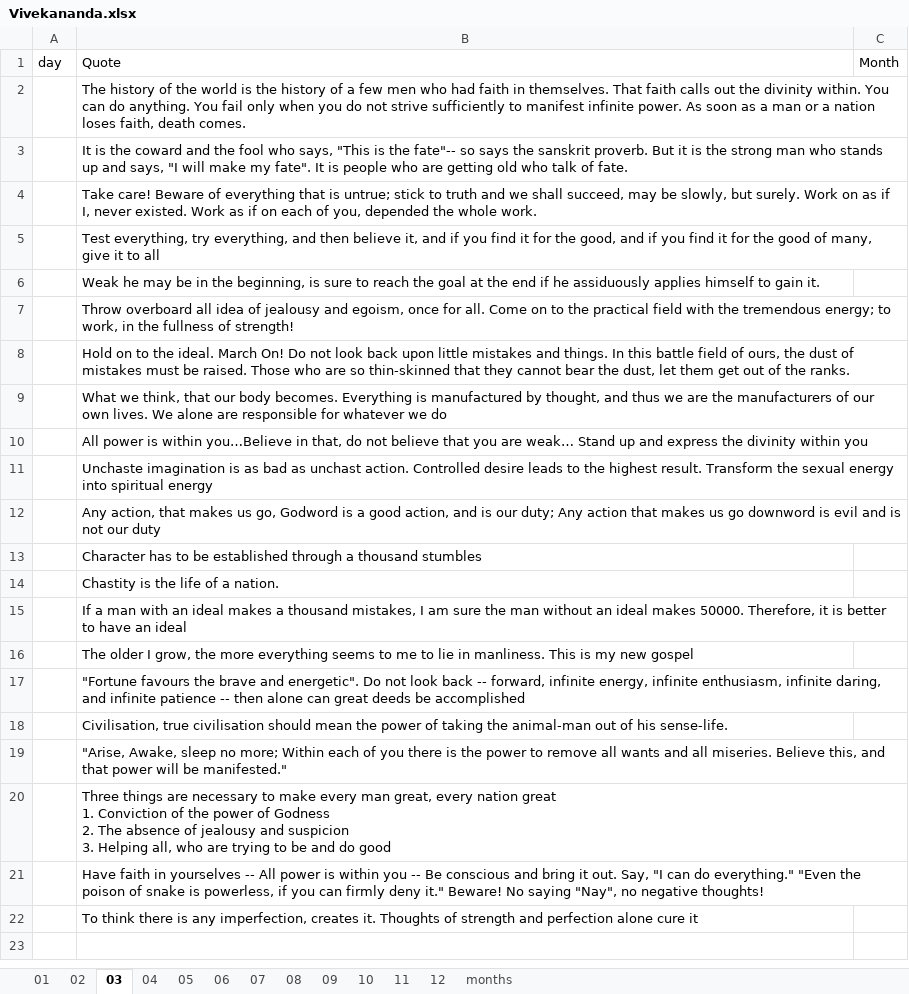
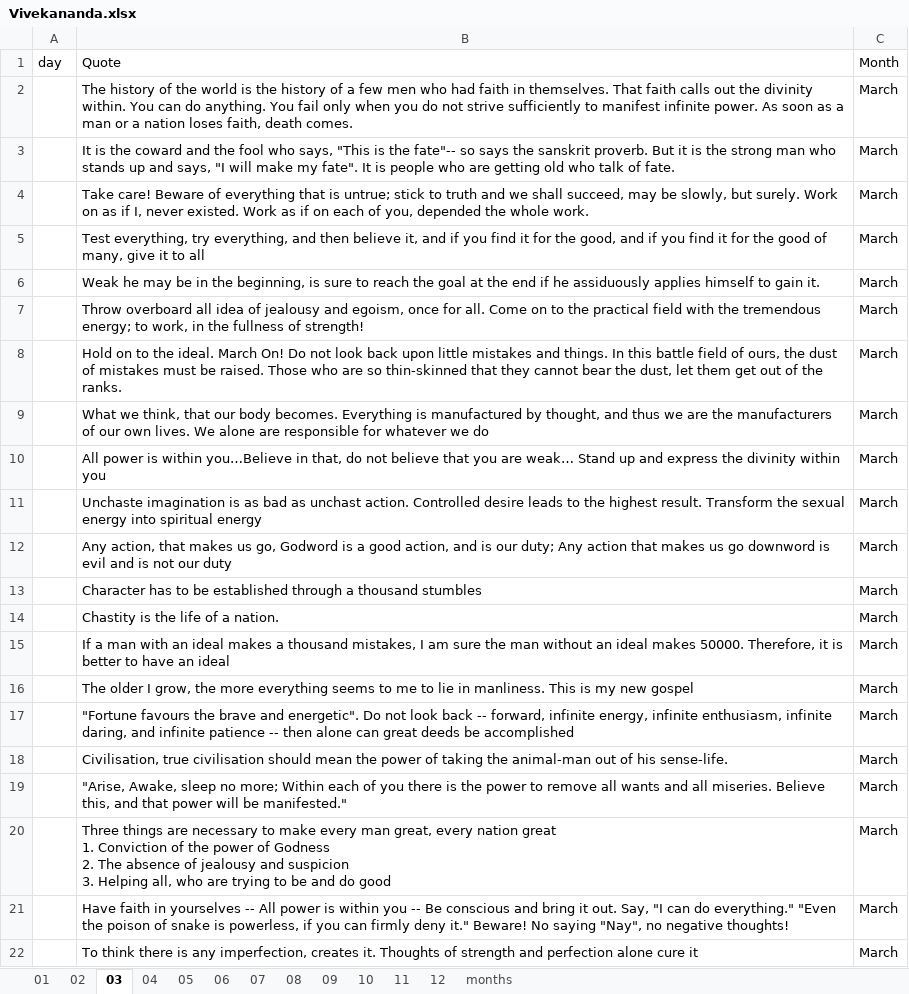
Before and after one commit to teamdailypractice/swami-vivekananda-quotes, an Excel workbook: Vivekananda.xlsx, sheet 03, drawn as a sheet; values as stored, in another font and other column widths than the file's, no borders; the diff names each change by its address in the sheet, - before the commit and + after, or states it on an @@ line.

```diff
--- a/Vivekananda.xlsx (sheet 03)
+++ b/Vivekananda.xlsx (sheet 03)
-C2:C22: (empty)
+C2:C22: March
```
Also changed, not shown: sheet 06, sheet 05, sheet 09, sheet 02, sheet 08, sheet 12, 4 more sheets, formulas that keep their value.
